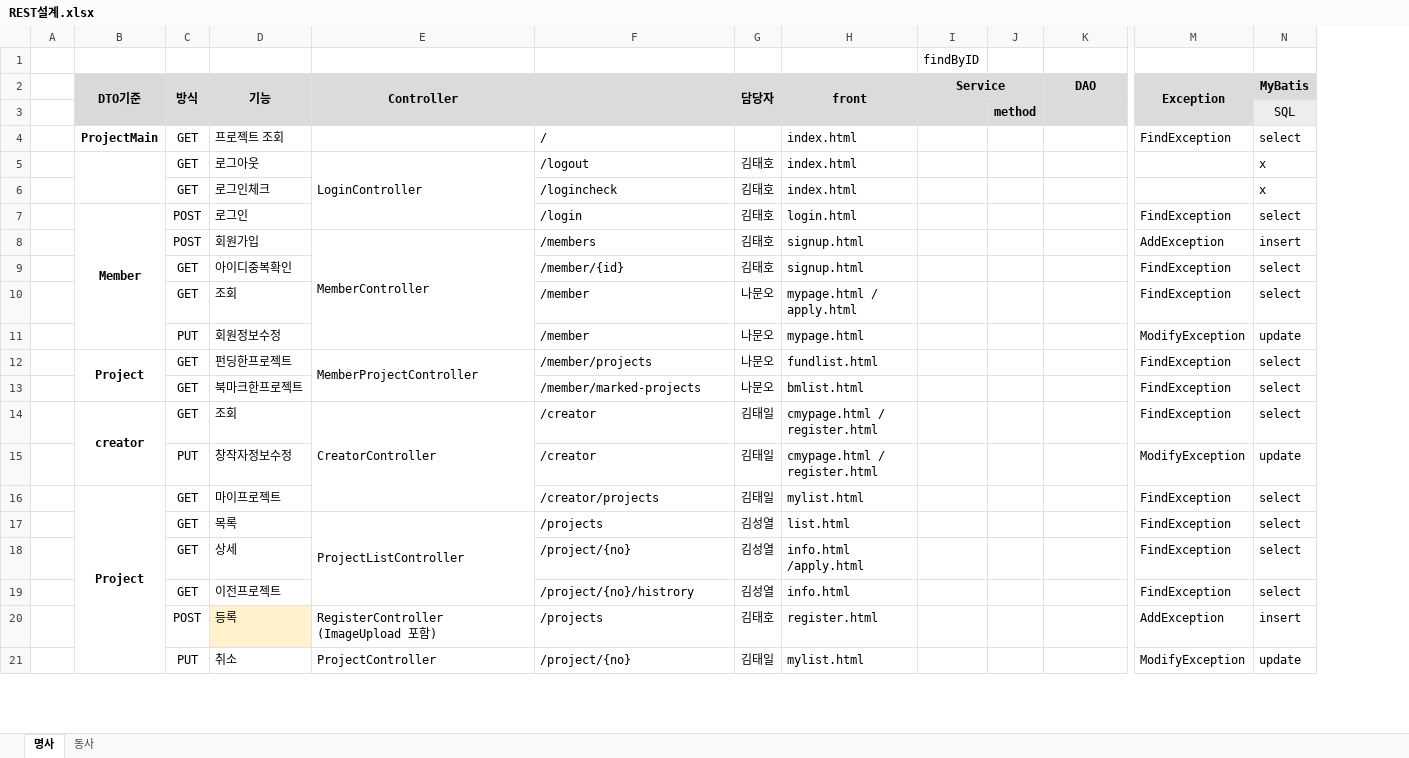
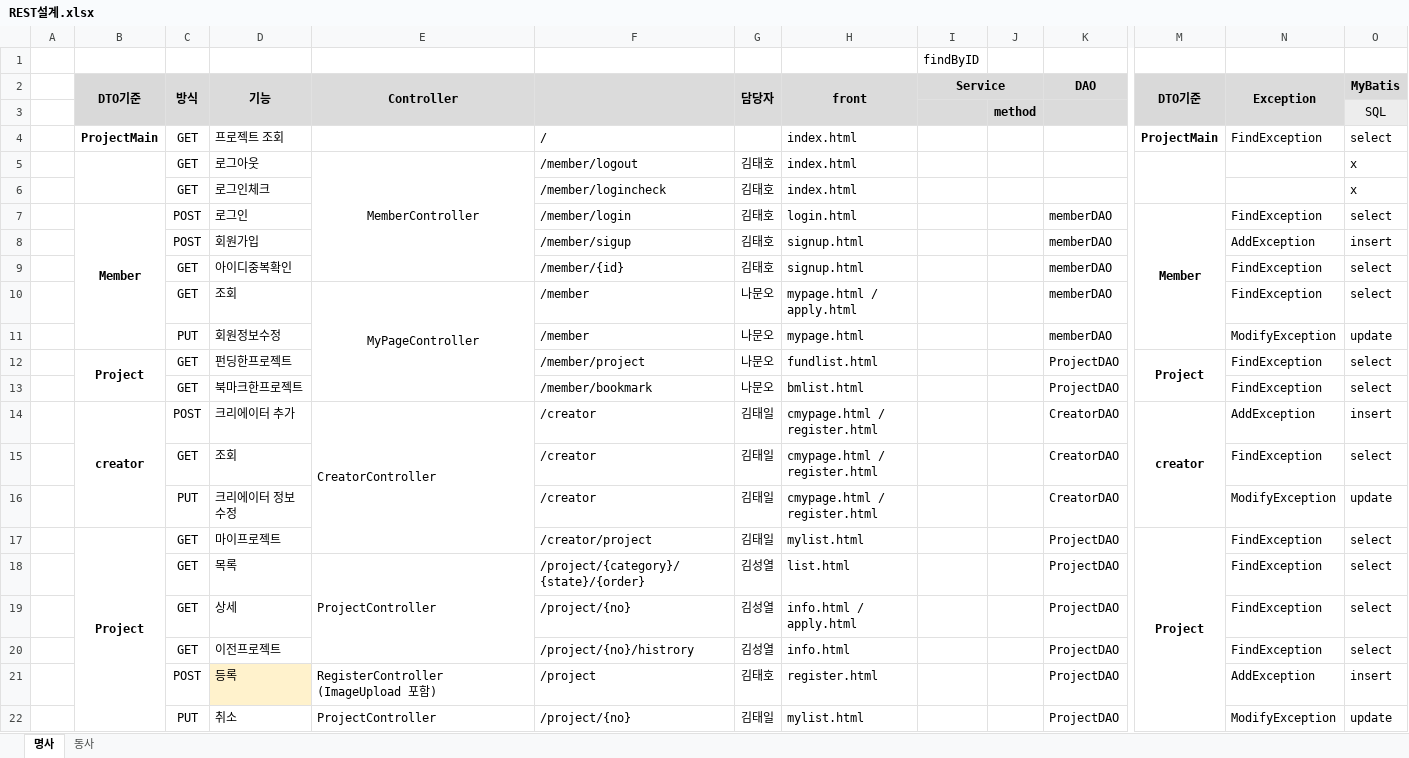
Before and after one commit to sjabber/KKFD, an Excel workbook: 공유폴더/REST설계.xlsx, sheet 명사, drawn as a sheet; only a part is shown, gaps mark what is left out; values as stored, in another font and other column widths than the file's, no borders; removed rows and columns are numbered as before the commit, all else as after; rows hold the shown columns only; the diff covers the shown part only; the diff names each change by its address in the sheet, - before the commit and + after, or states it on an @@ line.

```diff
--- a/공유폴더/REST설계.xlsx (sheet 명사)
+++ b/공유폴더/REST설계.xlsx (sheet 명사)
+column M (DTO기준), rows 4-12: ProjectMain |  |  | Member |  |  |  |  | Project; row 17: Project
-E5 (Controller): LoginController
+E5 (Controller): MemberController
-E5 alignment: left
+E5 alignment: center
-E5:E7 merged
+E5:E9 merged
-F5: /logout
+F5: /member/logout
-F6: /logincheck
+F6: /member/logincheck
-F7: /login
+F7: /member/login
-K7:K11 (DAO): (empty)
+K7:K11 (DAO): memberDAO
-E8 (Controller): MemberController
+E8 (Controller): (empty)
-E8:E11 merged
-F8: /members
+F8: /member/sigup
-E10 (Controller): (empty)
+E10 (Controller): MyPageController
+E10:E13 merged
-E12 (Controller): MemberProjectController
+E12 (Controller): (empty)
-E12:E13 merged
-F12: /member/projects
+F12: /member/project
-K12:K13 (DAO): (empty)
+K12:K13 (DAO): ProjectDAO
-F13: /member/marked-projects
+F13: /member/bookmark
+row 14:  | creator | POST | 크리에이터 추가 | CreatorController | /creator | 김태일 | cmypage.html / register.html |  |  | CreatorDAO | creator | AddException | insert
-B15 (DTO기준): creator
+B15 (DTO기준): (empty)
-B14:B15 merged
-E15 (Controller): CreatorController
+E15 (Controller): (empty)
-E14:E16 merged
-K15:K16 (DAO): (empty)
+K15:K16 (DAO): CreatorDAO
-D16 (기능): 창작자정보수정
+D16 (기능): 크리에이터 정보수정
-F17: /creator/projects
+F17: /creator/project
-K17:K22 (DAO): (empty)
+K17:K22 (DAO): ProjectDAO
-E18 (Controller): ProjectListController
+E18 (Controller): ProjectController
-F18: /projects
+F18: /project/{category}/{state}/{order}
-H19 (front): info.html /apply.html
+H19 (front): info.html / apply.html
-F21: /projects
+F21: /project
```
Also changed, not shown: 8 edited cells elsewhere in this sheet, 21 other files.
